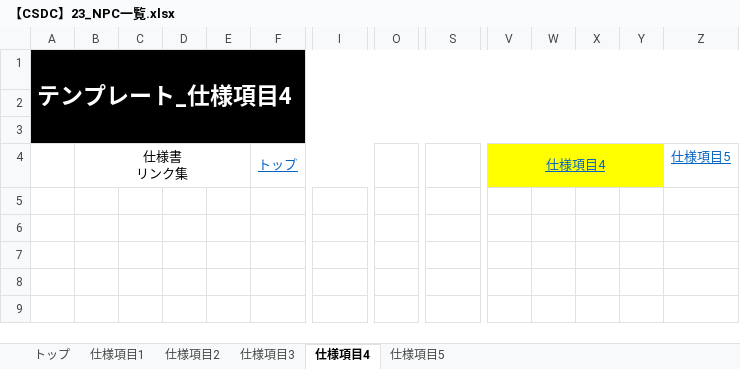
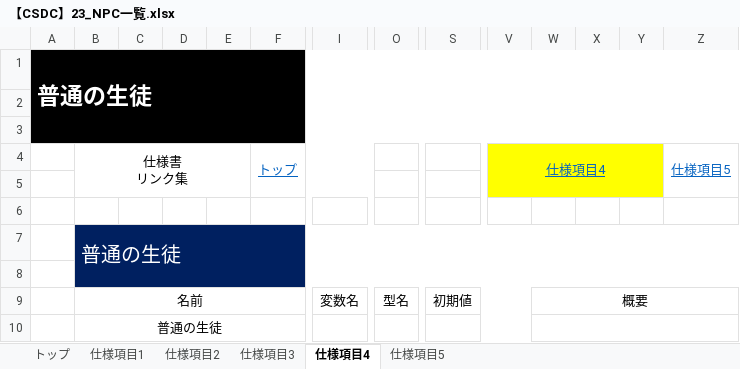
Before and after one commit to YuyaNakao/CSDC, an Excel workbook: 仕様書/【CSDC】23_NPC一覧.xlsx, sheet 仕様項目4, drawn as a sheet; only a part is shown, gaps mark what is left out; values as stored, in another font and other column widths than the file's, no borders; rows hold the shown columns only; the diff names each change by its address in the sheet, - before the commit and + after, or states it on an @@ line.

```diff
--- a/仕様書/【CSDC】23_NPC一覧.xlsx (sheet 仕様項目4)
+++ b/仕様書/【CSDC】23_NPC一覧.xlsx (sheet 仕様項目4)
-A1: テンプレート_仕様項目4
+A1: 普通の生徒
+Z4:Z5 merged
+row 5: (empty)
+row 6: (empty)
+row 7:  | 普通の生徒
+row 8: (empty)
+row 9:  | 名前 |  |  |  |  | 変数名 | 型名 | 初期値 |  | 概要
+row 10:  | 普通の生徒
```
Also changed, not shown: sheet 仕様項目1, sheet 仕様項目3, sheet 仕様項目5, sheet 仕様項目2, charts or pictures.
